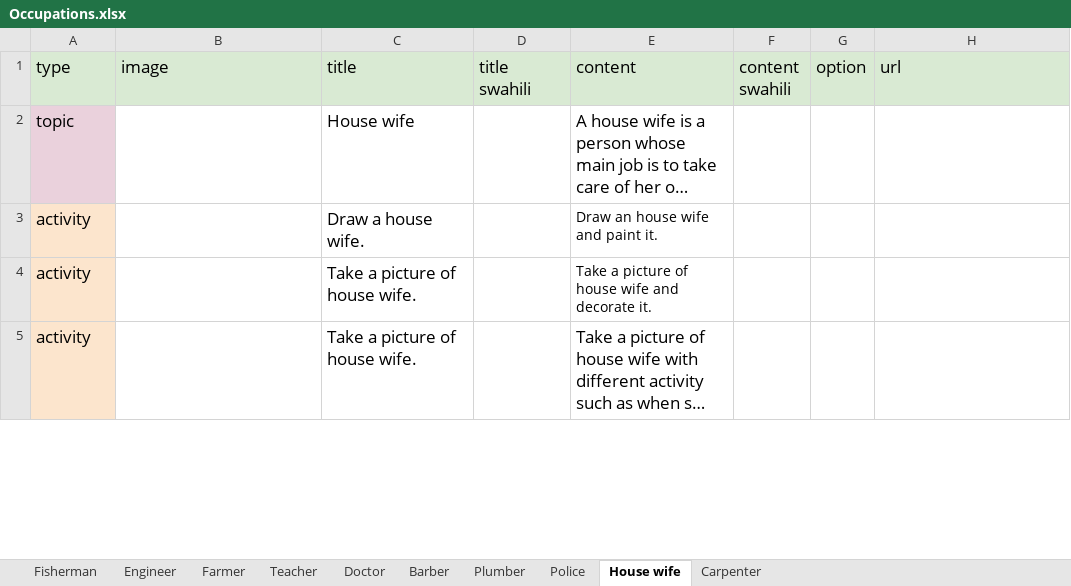
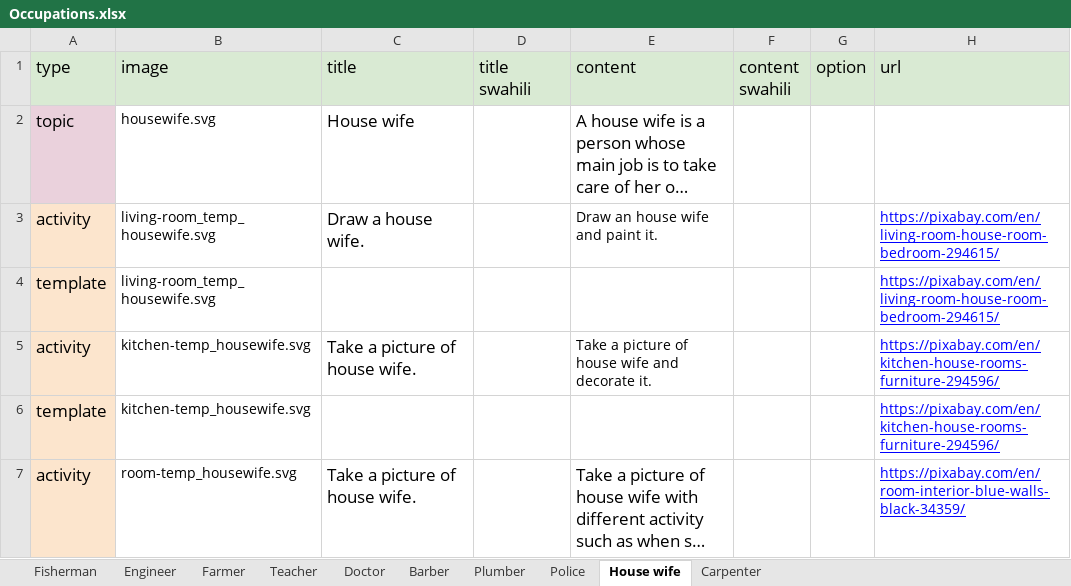
Before and after one commit to chimple/maui, an Excel workbook: scripts/Occupations.xlsx, sheet House wife, drawn as a sheet; only a part is shown; long unchanged cells end in …; values as stored, in another font and other column widths than the file's, no borders; charts and pictures not drawn; addresses are those after the commit; the diff covers the shown part only; the diff names each change by its address in the sheet, - before the commit and + after, or states it on an @@ line.

```diff
--- a/scripts/Occupations.xlsx (sheet House wife)
+++ b/scripts/Occupations.xlsx (sheet House wife)
-B2 (image): (empty)
+B2 (image): housewife.svg
-B3 (image): (empty)
+B3 (image): living-room_temp_housewife.svg
-H3 (url): (empty)
+H3 (url): https://pixabay.com/en/living-room-house-room-bedroom-294615/
+row 4: template | living-room_temp_housewife.svg |  |  |  |  |  | https://pixabay.com/en/living-room-house-room-bedroom-294615/
-B5 (image): (empty)
+B5 (image): kitchen-temp_housewife.svg
-H5 (url): (empty)
+H5 (url): https://pixabay.com/en/kitchen-house-rooms-furniture-294596/
+row 6: template | kitchen-temp_housewife.svg |  |  |  |  |  | https://pixabay.com/en/kitchen-house-rooms-furniture-294596/
-B7 (image): (empty)
+B7 (image): room-temp_housewife.svg
-H7 (url): (empty)
+H7 (url): https://pixabay.com/en/room-interior-blue-walls-black-34359/
```
Also changed, not shown: 1 added row, 34 edited cells and cell formats elsewhere in this sheet, sheet Police, sheet Carpenter, sheet Doctor, sheet Barber, sheet Farmer, sheet Plumber, 3 more sheets, scripts/Animals.xlsx, scripts/Foods.xlsx, 12 other files.
